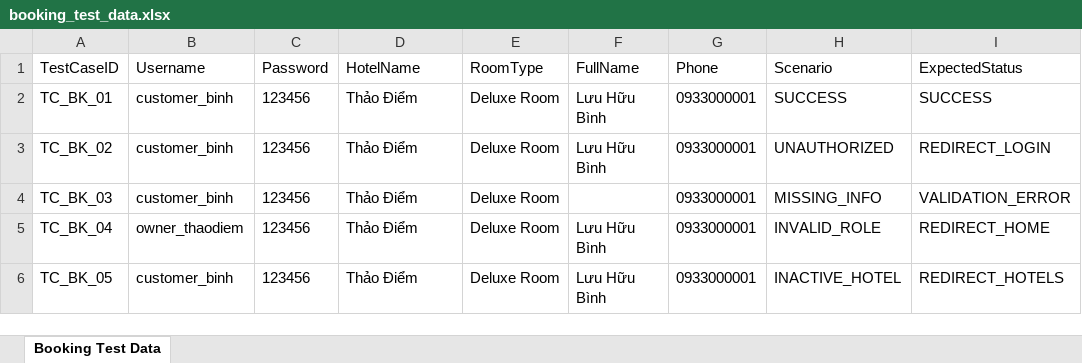
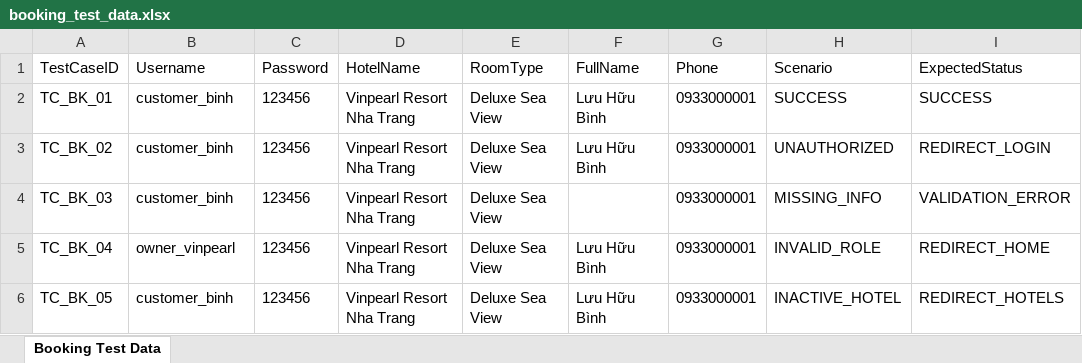
Before and after one commit to LHB16/SWP391_Group5_SU26_HotelsManagement, an Excel workbook: booking_test_data.xlsx, sheet Booking Test Data, drawn as a sheet; only a part is shown; values as stored, in another font and other column widths than the file's, no borders; the diff names each change by its address in the sheet, - before the commit and + after, or states it on an @@ line.

```diff
--- a/booking_test_data.xlsx (sheet Booking Test Data)
+++ b/booking_test_data.xlsx (sheet Booking Test Data)
-D2:D6 (HotelName): Thảo Điểm
+D2:D6 (HotelName): Vinpearl Resort Nha Trang
-E2:E6 (RoomType): Deluxe Room
+E2:E6 (RoomType): Deluxe Sea View
-B5 (Username): owner_thaodiem
+B5 (Username): owner_vinpearl
```
Also changed, not shown: booking_test_report.xlsx, wishlist_test_report.xlsx, 1 other file.
